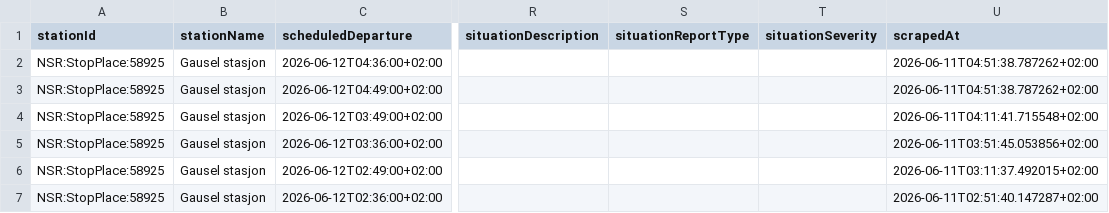
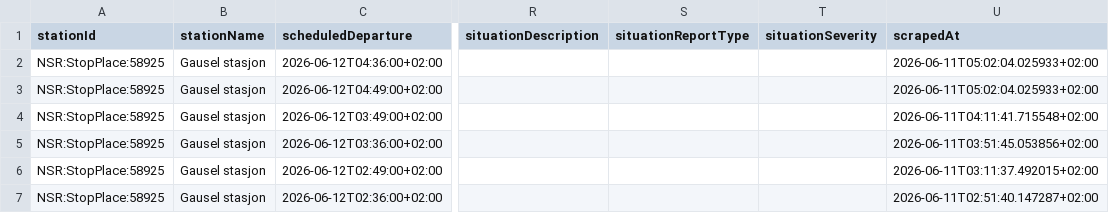
Before and after one commit to simenoddenhansen/togtider, a CSV file: data_collection/history/forsinkelser_2026-06-12.csv, drawn as a sheet; only a part is shown, gaps mark what is left out; the diff names each change by its address in the sheet, - before the commit and + after, or states it on an @@ line.

```diff
--- a/data_collection/history/forsinkelser_2026-06-12.csv
+++ b/data_collection/history/forsinkelser_2026-06-12.csv
-U2:U3 (scrapedAt): 2026-06-11T04:51:38.787262+02:00
+U2:U3 (scrapedAt): 2026-06-11T05:02:04.025933+02:00
```
Also changed, not shown: 2 other files.
